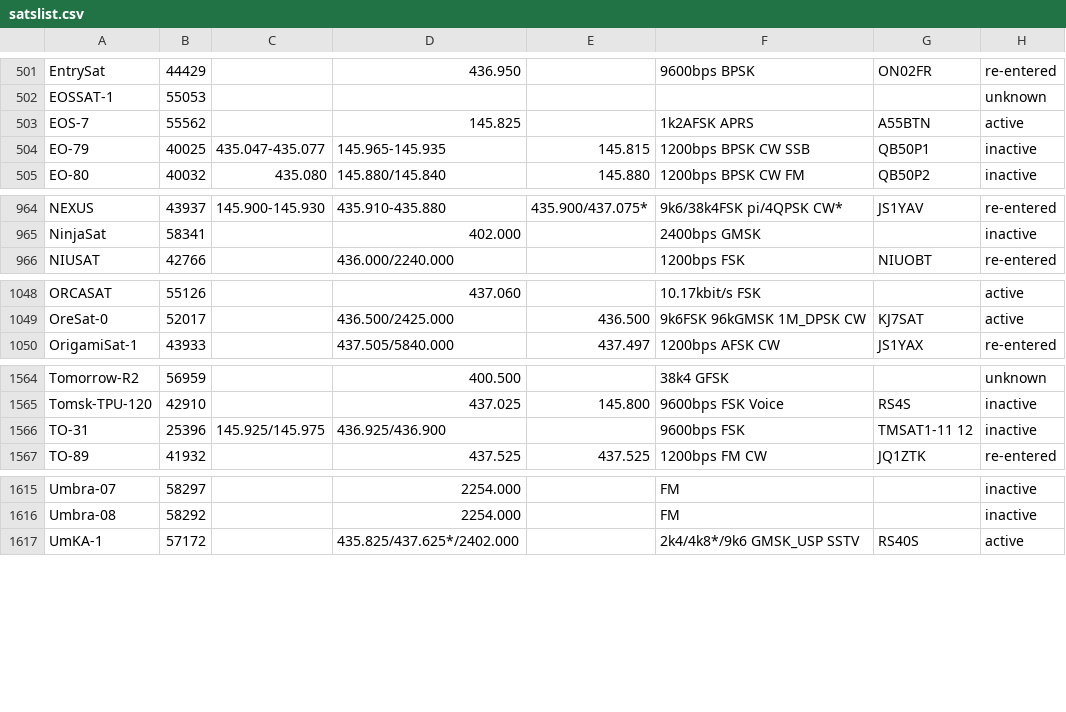
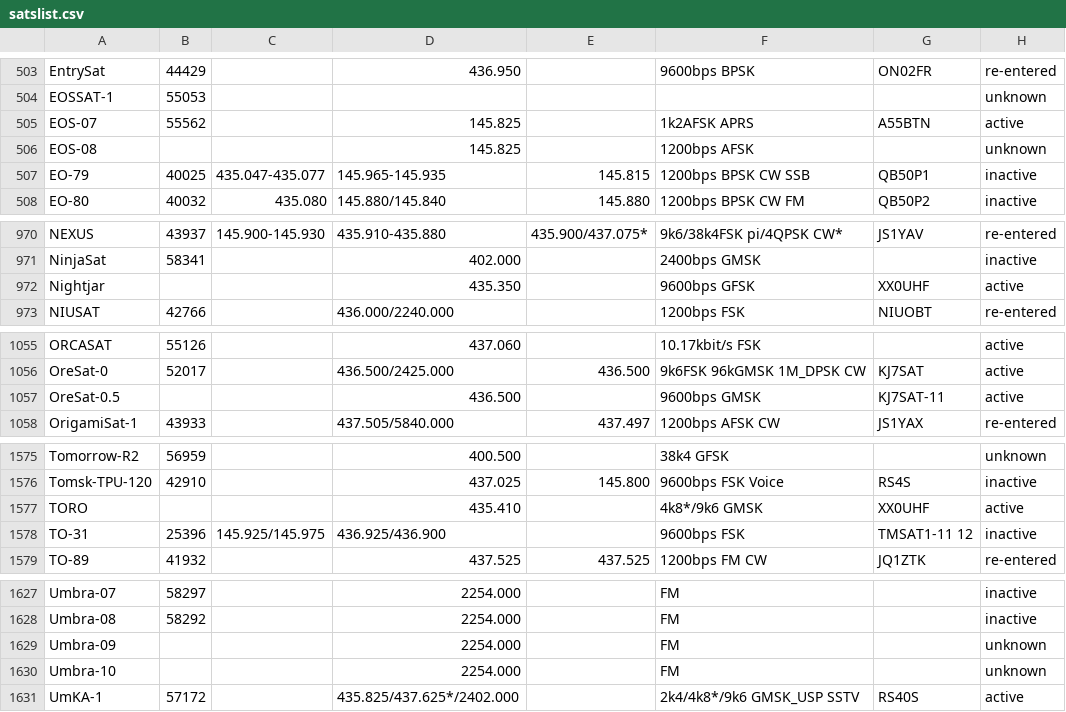
Before and after one commit to drzh/astro, a CSV file: satellite/satslist.csv, drawn as a sheet; only a part is shown, gaps mark what is left out; the diff covers the shown part only.

```diff
--- a/satellite/satslist.csv
+++ b/satellite/satslist.csv
@@ -502,3 +504,4 @@ EntrySat;44429;;436.950 ;;9600bps BPSK;ON02FR;re-entered
 EOSSAT-1;55053;;;;;;unknown
-EOS-7;55562;;145.825 ;;1k2AFSK APRS;A55BTN;active
+EOS-07;55562;;145.825 ;;1k2AFSK APRS;A55BTN;active
+EOS-08;;;145.825 ;;1200bps AFSK;;unknown
 EO-79;40025;435.047-435.077;145.965-145.935;145.815 ;1200bps BPSK CW SSB;QB50P1;inactive
@@ -965,2 +971,3 @@ NEXUS;43937;145.900-145.930;435.910-435.880;435.900/437.075*;9k6/38k4FSK pi/4QPS
 NinjaSat;58341;;402.000 ;;2400bps GMSK;;inactive
+Nightjar;;;435.350 ;;9600bps GFSK;XX0UHF;active
 NIUSAT;42766;;436.000/2240.000;;1200bps FSK;NIUOBT;re-entered
@@ -1049,2 +1056,3 @@ ORCASAT;55126;;437.060 ;;10.17kbit/s FSK;;active
 OreSat-0;52017;;436.500/2425.000;436.500;9k6FSK 96kGMSK 1M_DPSK CW;KJ7SAT;active
+OreSat-0.5;;;436.500 ;;9600bps GMSK;KJ7SAT-11;active
 OrigamiSat-1;43933;;437.505/5840.000;437.497;1200bps AFSK CW;JS1YAX;re-entered
@@ -1565,2 +1576,3 @@ Tomorrow-R2;56959;;400.500 ;;38k4 GFSK;;unknown
 Tomsk-TPU-120;42910;;437.025 ;145.800 ;9600bps FSK Voice;RS4S;inactive
+TORO;;;435.410 ;;4k8*/9k6 GMSK;XX0UHF;active
 TO-31;25396;145.925/145.975;436.925/436.900;;9600bps FSK;TMSAT1-11 12;inactive
@@ -1616,2 +1628,4 @@ Umbra-07;58297;;2254.000;;FM;;inactive
 Umbra-08;58292;;2254.000;;FM;;inactive
+Umbra-09;;;2254.000;;FM;;unknown
+Umbra-10;;;2254.000;;FM;;unknown
 UmKA-1;57172;;435.825/437.625*/2402.000;;2k4/4k8*/9k6 GMSK_USP SSTV;RS40S;active
```
Also changed, not shown: 8 added rows and 13 edited cells elsewhere in this file, 1 other file.
